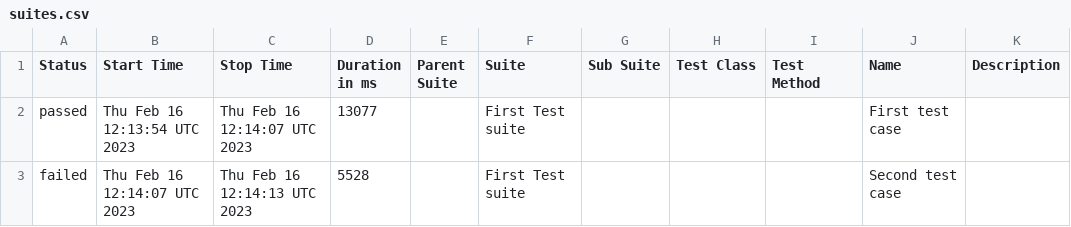
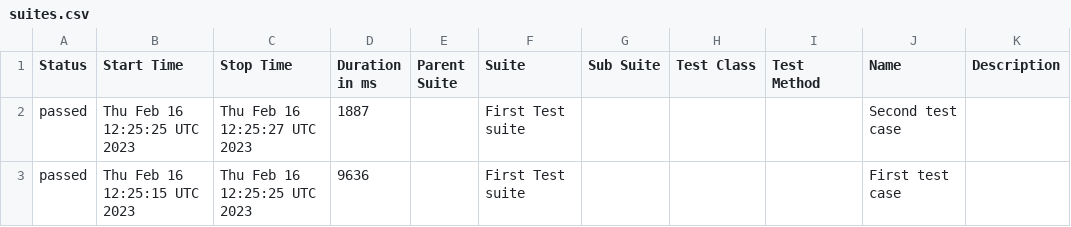
Before and after one commit to jgireesh/cypress-learning, a CSV file: allure-report/data/suites.csv, drawn as a sheet.

Commit message:
Generating allure report for cypress tests

```diff
--- a/allure-report/data/suites.csv
+++ b/allure-report/data/suites.csv
@@ -1,3 +1,3 @@
 "Status","Start Time","Stop Time","Duration in ms","Parent Suite","Suite","Sub Suite","Test Class","Test Method","Name","Description"
-"passed","Thu Feb 16 12:13:54 UTC 2023","Thu Feb 16 12:14:07 UTC 2023","13077","","First Test suite","","","","First test case",""
-"failed","Thu Feb 16 12:14:07 UTC 2023","Thu Feb 16 12:14:13 UTC 2023","5528","","First Test suite","","","","Second test case",""
+"passed","Thu Feb 16 12:25:25 UTC 2023","Thu Feb 16 12:25:27 UTC 2023","1887","","First Test suite","","","","Second test case",""
+"passed","Thu Feb 16 12:25:15 UTC 2023","Thu Feb 16 12:25:25 UTC 2023","9636","","First Test suite","","","","First test case",""
```
Also changed, not shown: 24 other files.
